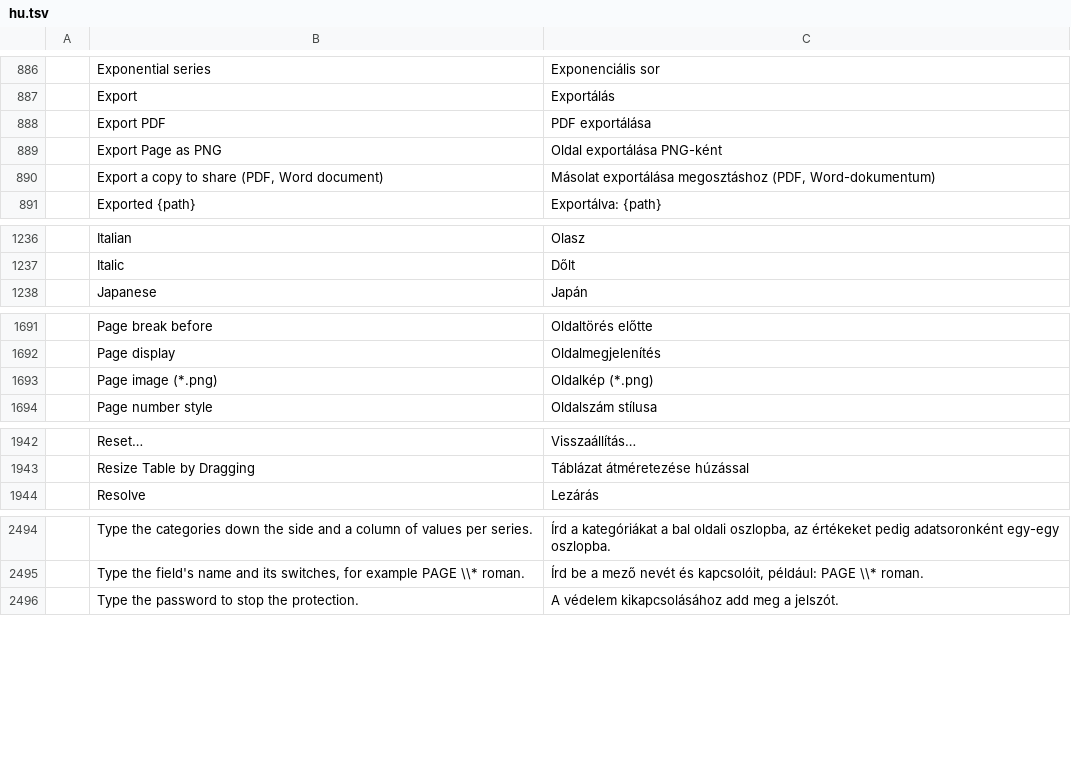
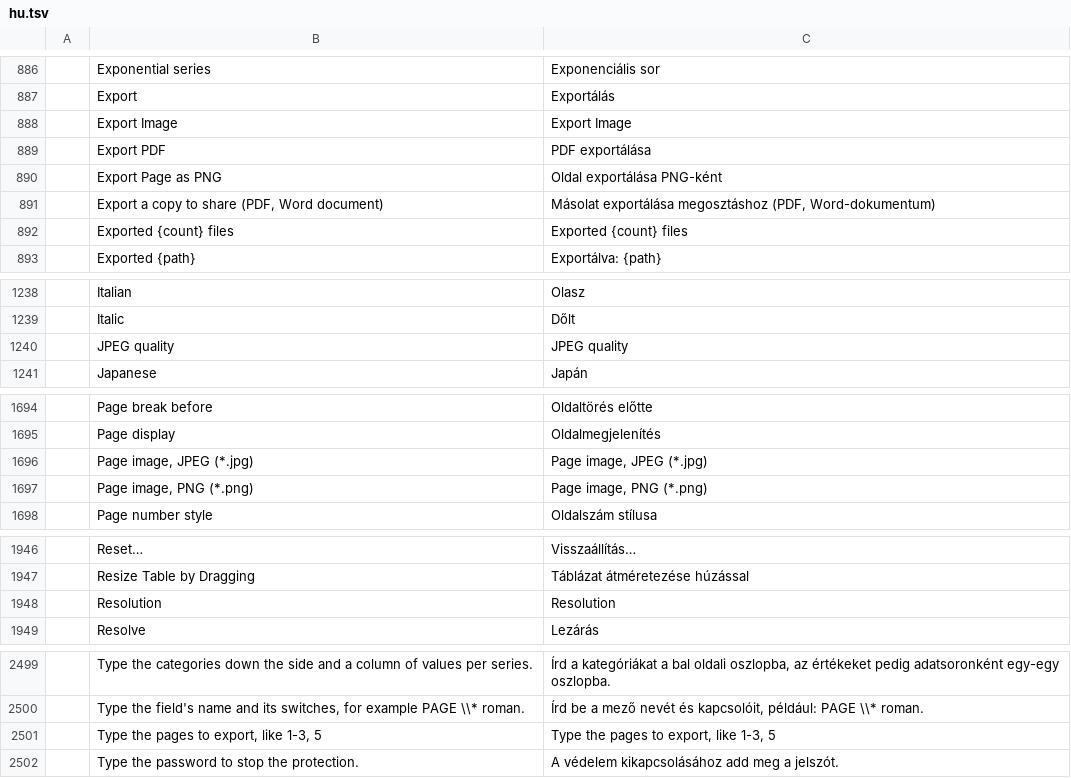
Before and after one commit to mooremok/wbs, a TSV file: crates/ui-egui/src/i18n/hu.tsv, drawn as a sheet; only a part is shown, gaps mark what is left out.

```diff
--- a/crates/ui-egui/src/i18n/hu.tsv
+++ b/crates/ui-egui/src/i18n/hu.tsv
@@ -887,2 +887,3 @@
 	Export	Exportálás
+	Export Image	Export Image
 	Export PDF	PDF exportálása
@@ -890,2 +891,3 @@
 	Export a copy to share (PDF, Word document)	Másolat exportálása megosztáshoz (PDF, Word-dokumentum)
+	Exported {count} files	Exported {count} files
 	Exported {path}	Exportálva: {path}
@@ -1237,2 +1239,3 @@
 	Italic	Dőlt
+	JPEG quality	JPEG quality
 	Japanese	Japán
@@ -1692,3 +1695,4 @@
 	Page display	Oldalmegjelenítés
-	Page image (*.png)	Oldalkép (*.png)
+	Page image, JPEG (*.jpg)	Page image, JPEG (*.jpg)
+	Page image, PNG (*.png)	Page image, PNG (*.png)
 	Page number style	Oldalszám stílusa
@@ -1943,2 +1947,3 @@
 	Resize Table by Dragging	Táblázat átméretezése húzással
+	Resolution	Resolution
 	Resolve	Lezárás
@@ -2495,2 +2500,3 @@
 	Type the field's name and its switches, for example PAGE \\* roman.	Írd be a mező nevét és kapcsolóit, például: PAGE \\* roman.
+	Type the pages to export, like 1-3, 5	Type the pages to export, like 1-3, 5
 	Type the password to stop the protection.	A védelem kikapcsolásához add meg a jelszót.
```
Also changed, not shown: crates/ui-egui/src/i18n/de.tsv, crates/ui-egui/src/i18n/et.tsv, 29 other files.
